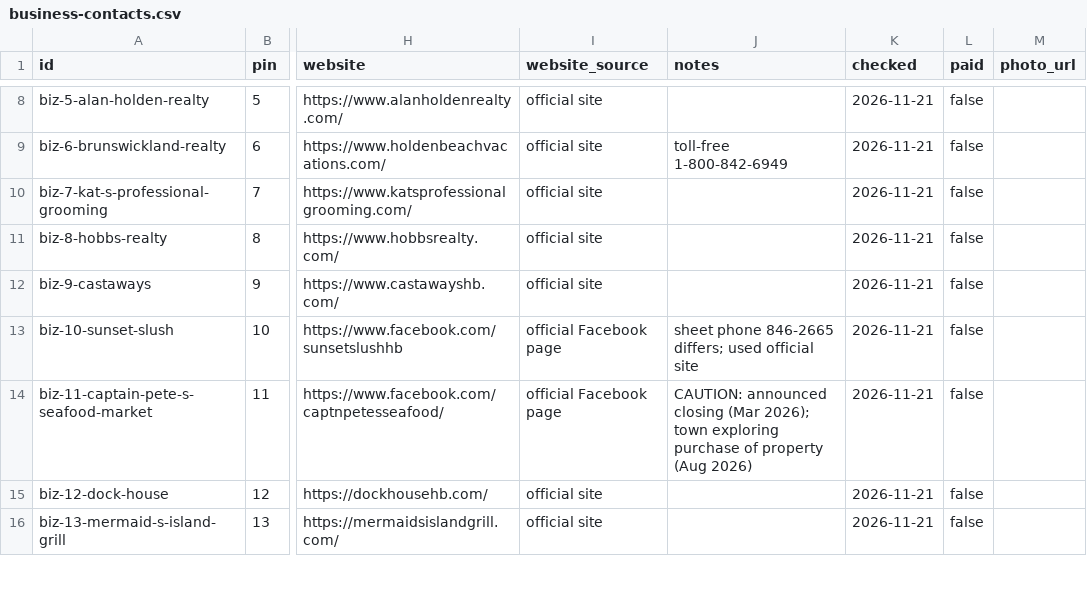
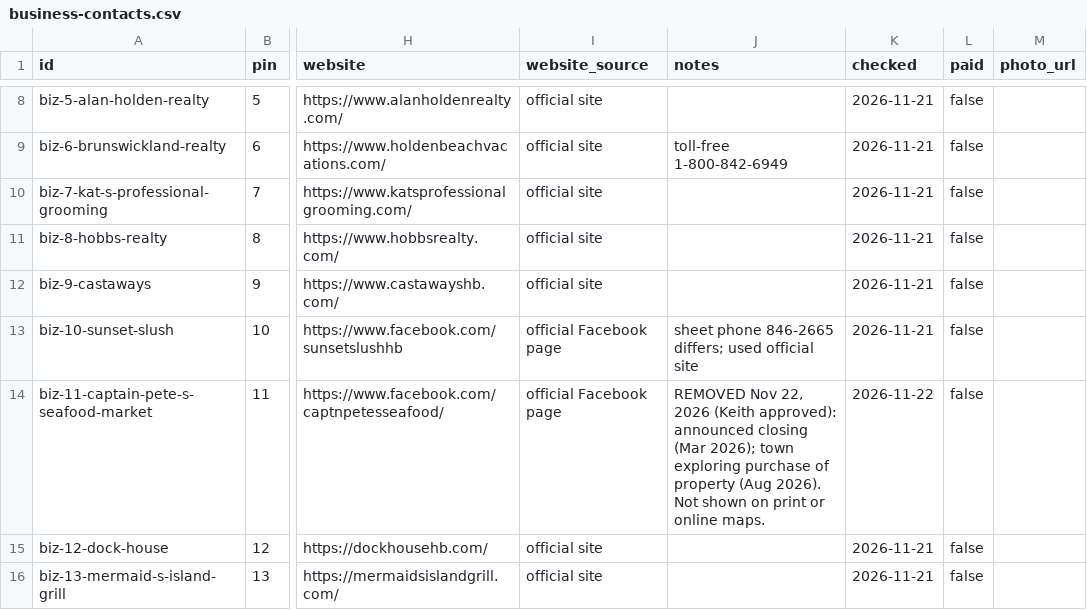
Before and after one commit to tourholdenbeach-creator/hb-map-8d5cf59c, a CSV file: sources/business-contacts.csv, drawn as a sheet; only a part is shown, gaps mark what is left out; the diff names each change by its address in the sheet, - before the commit and + after, or states it on an @@ line.

Commit message:
Remove Captain Pete's Seafood Market (pin 11, announced closing)
Drop the listing from the online map, directory and search. Leave pin 11 unused so other pin numbers stay the same. Update the advertise proof images. Mark the contacts row as removed.

```diff
--- a/sources/business-contacts.csv
+++ b/sources/business-contacts.csv
-J14 (notes): CAUTION: announced closing (Mar 2026); town exploring purchase of property (Aug 2026)
+J14 (notes): REMOVED Nov 22, 2026 (Keith approved): announced closing (Mar 2026); town exploring purchase of property (Aug 2026). Not shown on print or online maps.
-K14 (checked): 2026-11-21
+K14 (checked): 2026-11-22
```
Also changed, not shown: 4 other files.
